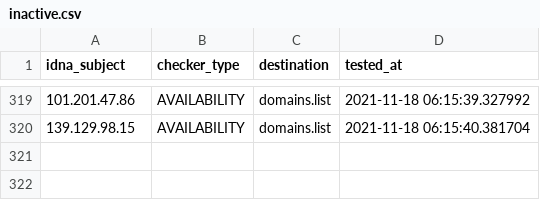
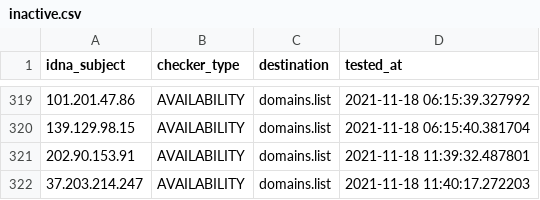
Before and after one commit to Ultimate-Hosts-Blacklist/SSH_attackers_probers, a CSV file: .pyfunceble/inactive.csv, drawn as a sheet; only a part is shown, gaps mark what is left out.

```diff
--- a/.pyfunceble/inactive.csv
+++ b/.pyfunceble/inactive.csv
@@ -320 +320,3 @@ idna_subject,checker_type,destination,tested_at
 139.129.98.15,AVAILABILITY,domains.list,2021-11-18 06:15:40.381704
+202.90.153.91,AVAILABILITY,domains.list,2021-11-18 11:39:32.487801
+37.203.214.247,AVAILABILITY,domains.list,2021-11-18 11:40:17.272203
```
Also changed, not shown: 13 other files.
